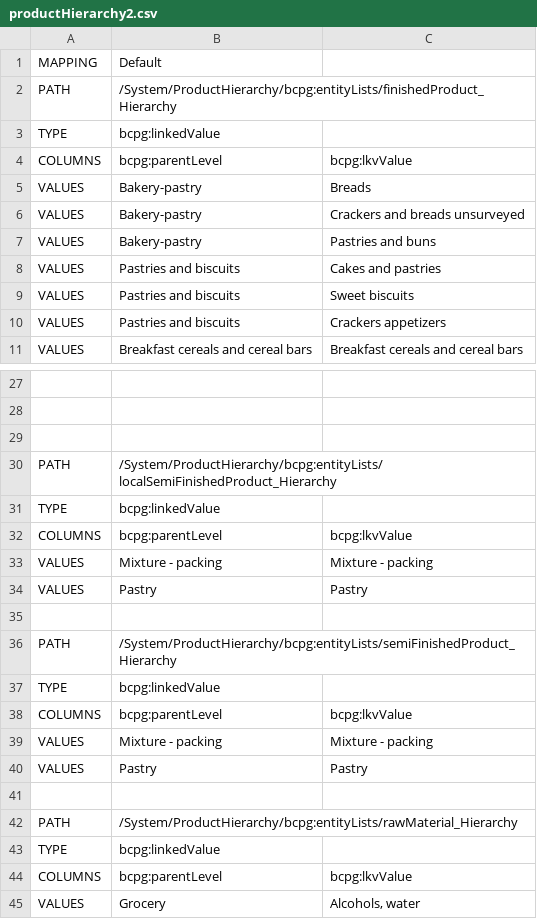
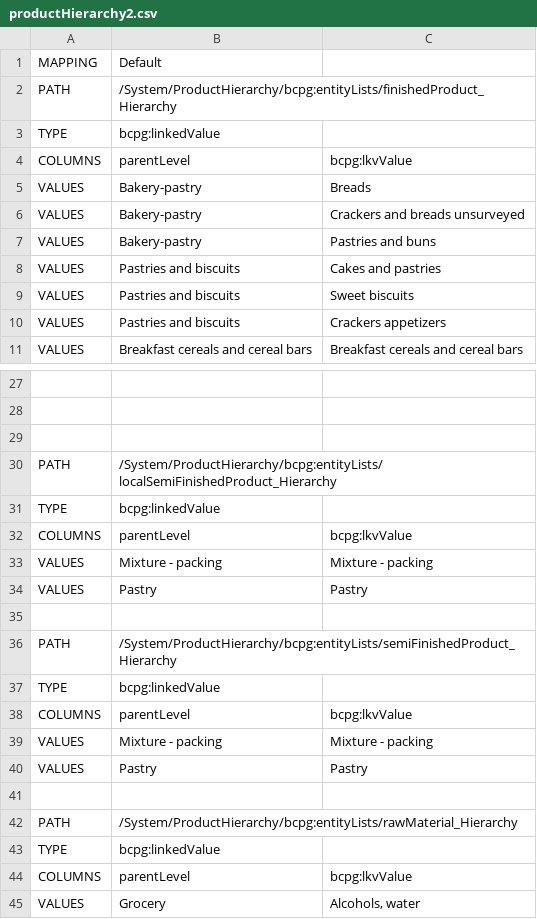
Before and after one commit to becpg/becpg-community, a CSV file: becpg-data/en/demo/productHierarchy2.csv, drawn as a sheet; only a part is shown, gaps mark what is left out.

```diff
--- a/becpg-data/en/demo/productHierarchy2.csv
+++ b/becpg-data/en/demo/productHierarchy2.csv
@@ -3,3 +3,3 @@ PATH;/System/ProductHierarchy/bcpg:entityLists/finishedProduct_Hierarchy;
 TYPE;bcpg:linkedValue;
-COLUMNS;bcpg:parentLevel;bcpg:lkvValue
+COLUMNS;parentLevel;bcpg:lkvValue
 VALUES;Bakery-pastry;Breads
@@ -31,3 +31,3 @@ PATH;/System/ProductHierarchy/bcpg:entityLists/localSemiFinishedProduct_Hierarch
 TYPE;bcpg:linkedValue;
-COLUMNS;bcpg:parentLevel;bcpg:lkvValue
+COLUMNS;parentLevel;bcpg:lkvValue
 VALUES;Mixture - packing;Mixture - packing
@@ -37,3 +37,3 @@ PATH;/System/ProductHierarchy/bcpg:entityLists/semiFinishedProduct_Hierarchy;
 TYPE;bcpg:linkedValue;
-COLUMNS;bcpg:parentLevel;bcpg:lkvValue
+COLUMNS;parentLevel;bcpg:lkvValue
 VALUES;Mixture - packing;Mixture - packing
@@ -43,3 +43,3 @@ PATH;/System/ProductHierarchy/bcpg:entityLists/rawMaterial_Hierarchy;
 TYPE;bcpg:linkedValue;
-COLUMNS;bcpg:parentLevel;bcpg:lkvValue
+COLUMNS;parentLevel;bcpg:lkvValue
 VALUES;Grocery;Alcohols, water
```
Also changed, not shown: becpg-data/en/demo/resourceProductHierarchy.csv, becpg-data/en/project/projectHierarchy.csv, 1 other file.
